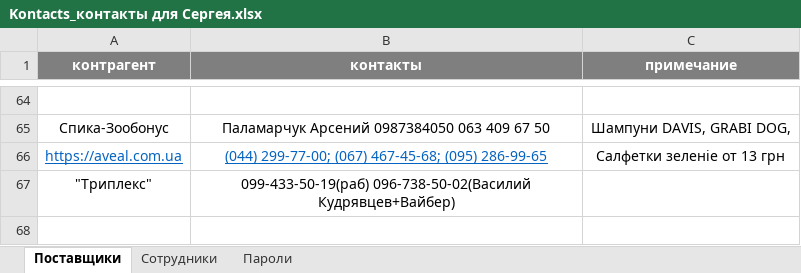
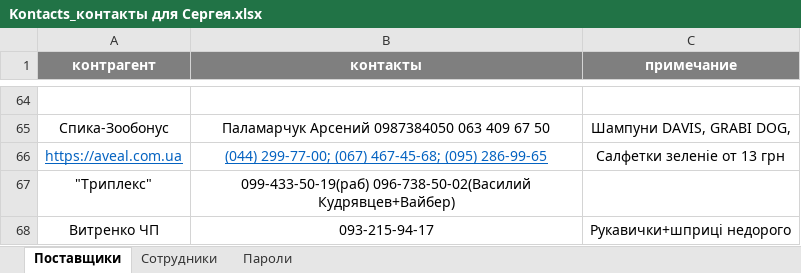
Before and after one commit to scorp1323/lapous_boss, an Excel workbook: Kontacts_контакты для Сергея.xlsx, sheet Поставщики, drawn as a sheet; only a part is shown, gaps mark what is left out; values as stored, in another font and other column widths than the file's, no borders; the diff names each change by its address in the sheet, - before the commit and + after, or states it on an @@ line.

```diff
--- a/Kontacts_контакты для Сергея.xlsx (sheet Поставщики)
+++ b/Kontacts_контакты для Сергея.xlsx (sheet Поставщики)
+row 68: Витренко ЧП | 093-215-94-17 | Рукавички+шприці недорого
```
Also changed, not shown: Отчет Эпизотолог/2021/04.2021 - месячный/04.2021-Форма № 1-Вет все страницы.xlsx, 10 other files.
